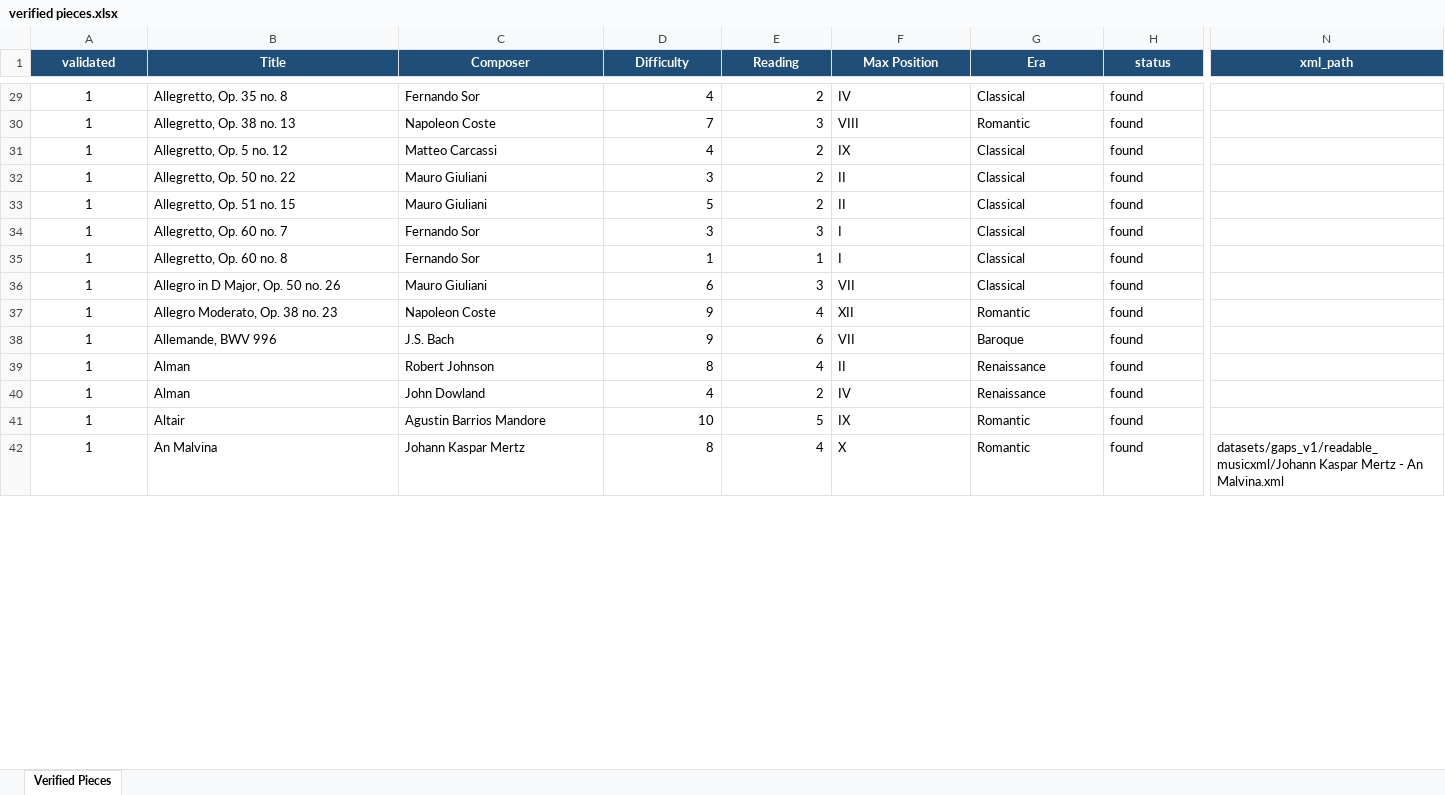
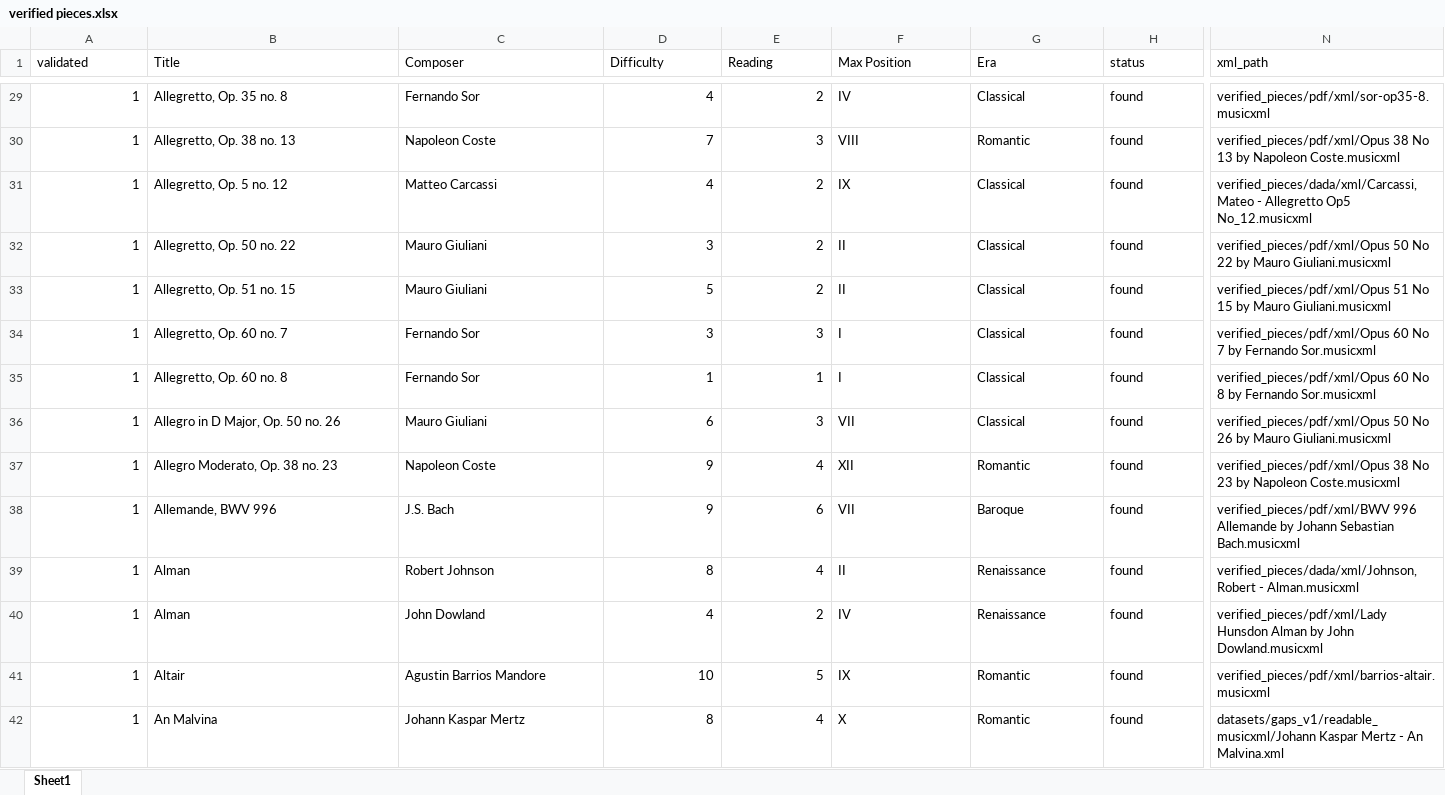
Before and after one commit to Aserhisham/rubricnet, an Excel workbook: data/verified pieces.xlsx, sheet Sheet1, drawn as a sheet; only a part is shown, gaps mark what is left out; values as stored, in another font and other column widths than the file's, no borders; the diff covers the shown part only; the diff names each change by its address in the sheet, - before the commit and + after, or states it on an @@ line.

```diff
--- a/data/verified pieces.xlsx (sheet Sheet1)
+++ b/data/verified pieces.xlsx (sheet Sheet1)
-sheet tab: Verified Pieces
+sheet tab: Sheet1
@@ A1:N1 fill: #1F4E78 → none, bold: on → off, text colour: #FFFFFF → black, alignment: center → left @@
-A29:A42 alignment: center
+A29:A42 alignment: right
-N29 (xml_path): (empty)
+N29 (xml_path): verified_pieces/pdf/xml/sor-op35-8.musicxml
-N30 (xml_path): (empty)
+N30 (xml_path): verified_pieces/pdf/xml/Opus 38 No 13 by Napoleon Coste.musicxml
-N31 (xml_path): (empty)
+N31 (xml_path): verified_pieces/dada/xml/Carcassi, Mateo - Allegretto Op5 No_12.musicxml
-N32 (xml_path): (empty)
+N32 (xml_path): verified_pieces/pdf/xml/Opus 50 No 22 by Mauro Giuliani.musicxml
-N33 (xml_path): (empty)
+N33 (xml_path): verified_pieces/pdf/xml/Opus 51 No 15 by Mauro Giuliani.musicxml
-N34 (xml_path): (empty)
+N34 (xml_path): verified_pieces/pdf/xml/Opus 60 No 7 by Fernando Sor.musicxml
-N35 (xml_path): (empty)
+N35 (xml_path): verified_pieces/pdf/xml/Opus 60 No 8 by Fernando Sor.musicxml
-N36 (xml_path): (empty)
+N36 (xml_path): verified_pieces/pdf/xml/Opus 50 No 26 by Mauro Giuliani.musicxml
-N37 (xml_path): (empty)
+N37 (xml_path): verified_pieces/pdf/xml/Opus 38 No 23 by Napoleon Coste.musicxml
-N38 (xml_path): (empty)
+N38 (xml_path): verified_pieces/pdf/xml/BWV 996 Allemande by Johann Sebastian Bach.musicxml
-N39 (xml_path): (empty)
+N39 (xml_path): verified_pieces/dada/xml/Johnson, Robert - Alman.musicxml
-N40 (xml_path): (empty)
+N40 (xml_path): verified_pieces/pdf/xml/Lady Hunsdon Alman by John Dowland.musicxml
-N41 (xml_path): (empty)
+N41 (xml_path): verified_pieces/pdf/xml/barrios-altair.musicxml
```
Also changed, not shown: 687 edited cells and cell formats elsewhere in this sheet, 19 other files.
